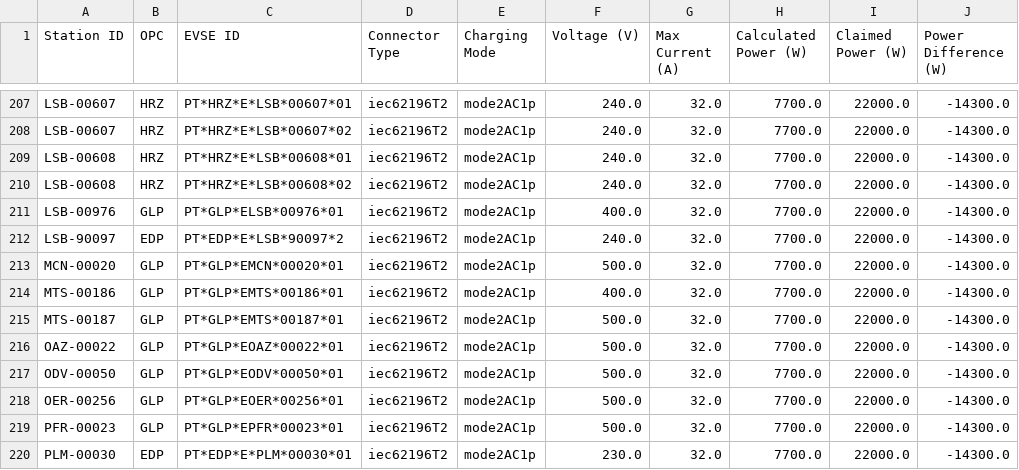
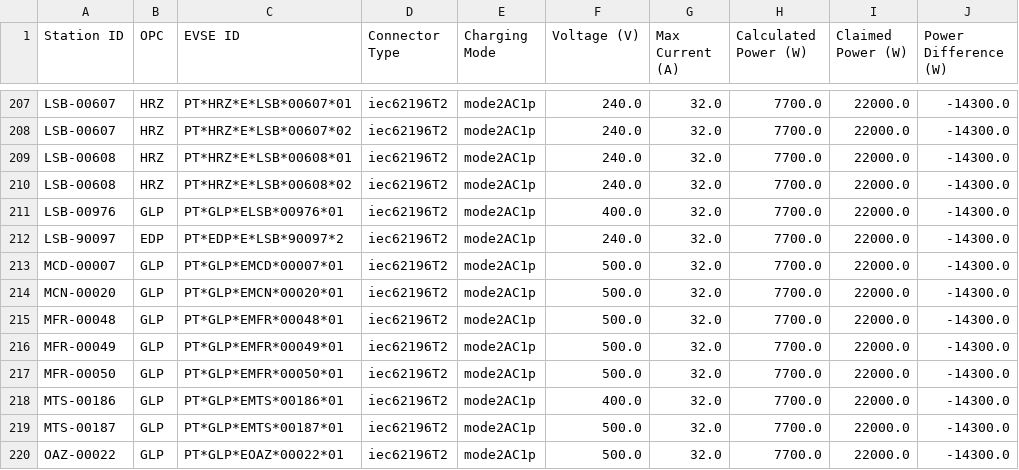
Before and after one commit to avataranedotas/get_NAP_mobie, a CSV file: power_table.csv, drawn as a sheet; only a part is shown, gaps mark what is left out; the shorter side is filled out with more unchanged rows.

```diff
--- a/power_table.csv
+++ b/power_table.csv
@@ -212,3 +212,7 @@ LSB-00976;GLP;PT*GLP*ELSB*00976*01;iec62196T2;mode2AC1p;400.0;32.0;7700.0;22000.
 LSB-90097;EDP;PT*EDP*E*LSB*90097*2;iec62196T2;mode2AC1p;240.0;32.0;7700.0;22000.0;-14300.0
+MCD-00007;GLP;PT*GLP*EMCD*00007*01;iec62196T2;mode2AC1p;500.0;32.0;7700.0;22000.0;-14300.0
 MCN-00020;GLP;PT*GLP*EMCN*00020*01;iec62196T2;mode2AC1p;500.0;32.0;7700.0;22000.0;-14300.0
+MFR-00048;GLP;PT*GLP*EMFR*00048*01;iec62196T2;mode2AC1p;500.0;32.0;7700.0;22000.0;-14300.0
+MFR-00049;GLP;PT*GLP*EMFR*00049*01;iec62196T2;mode2AC1p;500.0;32.0;7700.0;22000.0;-14300.0
+MFR-00050;GLP;PT*GLP*EMFR*00050*01;iec62196T2;mode2AC1p;500.0;32.0;7700.0;22000.0;-14300.0
 MTS-00186;GLP;PT*GLP*EMTS*00186*01;iec62196T2;mode2AC1p;400.0;32.0;7700.0;22000.0;-14300.0
```
Also changed, not shown: opc_counts.csv, opc_counts.tsv, 10 other files.
